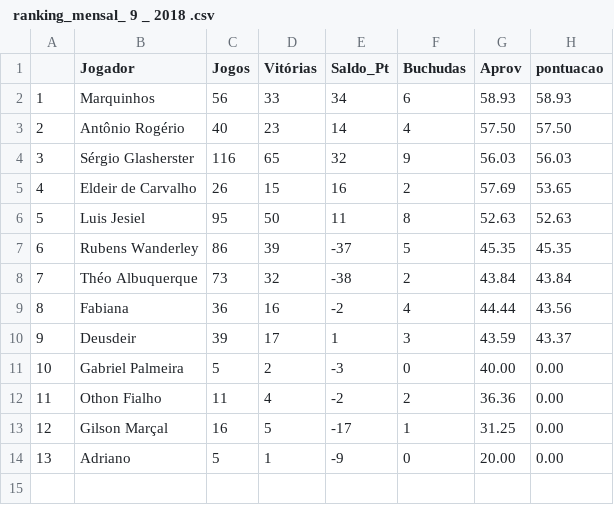
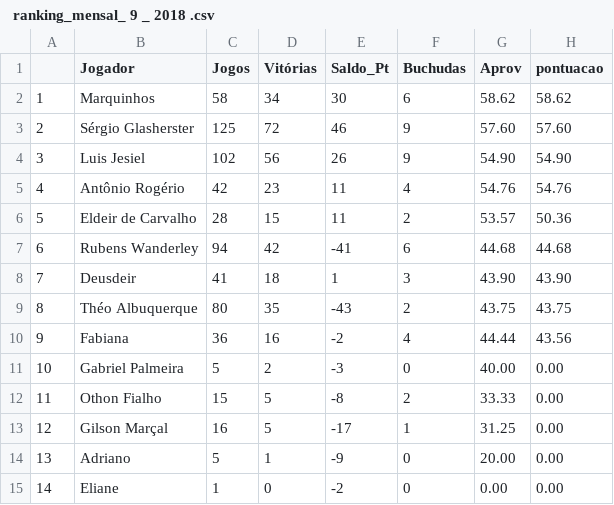
Before and after one commit to theoadepaula/domino, a CSV file: csv/ ranking_mensal_ 9 _ 2018 .csv, drawn as a sheet; removed rows and columns are numbered as before the commit, all else as after; the diff names each change by its address in the sheet, - before the commit and + after, or states it on an @@ line.

Commit message:
Atualização da planilha de ranking. 21/09/2018

```diff
--- a/csv/ ranking_mensal_ 9 _ 2018 .csv
+++ b/csv/ ranking_mensal_ 9 _ 2018 .csv
-C2 (Jogos): 56
+C2 (Jogos): 58
-D2 (Vitórias): 33
+D2 (Vitórias): 34
-E2 (Saldo_Pt): 34
+E2 (Saldo_Pt): 30
-G2 (Aprov): 58.93
+G2 (Aprov): 58.62
-H2 (pontuacao): 58.93
+H2 (pontuacao): 58.62
+row 3: 2 | Sérgio Glasherster | 125 | 72 | 46 | 9 | 57.60 | 57.60
+row 4: 3 | Luis Jesiel | 102 | 56 | 26 | 9 | 54.90 | 54.90
@@ column A renumbered between rows 5 and 10 @@
-C5 (Jogos): 40
+C5 (Jogos): 42
-E5 (Saldo_Pt): 14
+E5 (Saldo_Pt): 11
-G5 (Aprov): 57.50
+G5 (Aprov): 54.76
-H5 (pontuacao): 57.50
+H5 (pontuacao): 54.76
-row 4: 3 | Sérgio Glasherster | 116 | 65 | 32 | 9 | 56.03 | 56.03
-C6 (Jogos): 26
+C6 (Jogos): 28
-E6 (Saldo_Pt): 16
+E6 (Saldo_Pt): 11
-G6 (Aprov): 57.69
+G6 (Aprov): 53.57
-H6 (pontuacao): 53.65
+H6 (pontuacao): 50.36
-row 6: 5 | Luis Jesiel | 95 | 50 | 11 | 8 | 52.63 | 52.63
-C7 (Jogos): 86
+C7 (Jogos): 94
-D7 (Vitórias): 39
+D7 (Vitórias): 42
-E7 (Saldo_Pt): -37
+E7 (Saldo_Pt): -41
-F7 (Buchudas): 5
+F7 (Buchudas): 6
-G7 (Aprov): 45.35
+G7 (Aprov): 44.68
-H7 (pontuacao): 45.35
+H7 (pontuacao): 44.68
+row 8: 7 | Deusdeir | 41 | 18 | 1 | 3 | 43.90 | 43.90
-C9 (Jogos): 73
+C9 (Jogos): 80
-D9 (Vitórias): 32
+D9 (Vitórias): 35
-E9 (Saldo_Pt): -38
+E9 (Saldo_Pt): -43
-G9 (Aprov): 43.84
+G9 (Aprov): 43.75
-H9 (pontuacao): 43.84
+H9 (pontuacao): 43.75
-row 10: 9 | Deusdeir | 39 | 17 | 1 | 3 | 43.59 | 43.37
-C12 (Jogos): 11
+C12 (Jogos): 15
-D12 (Vitórias): 4
+D12 (Vitórias): 5
-E12 (Saldo_Pt): -2
+E12 (Saldo_Pt): -8
-G12 (Aprov): 36.36
+G12 (Aprov): 33.33
+row 15: 14 | Eliane | 1 | 0 | -2 | 0 | 0.00 | 0.00
```
